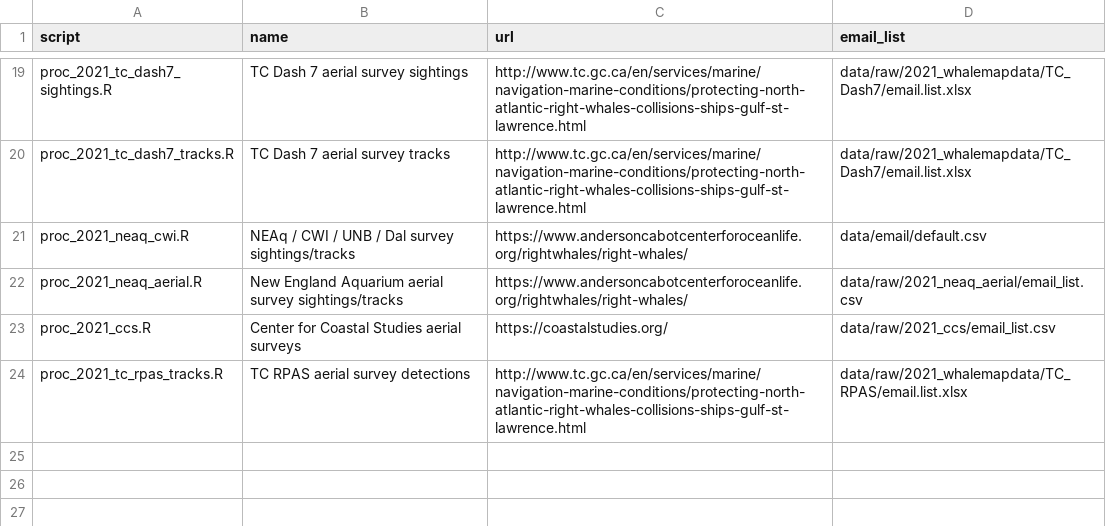
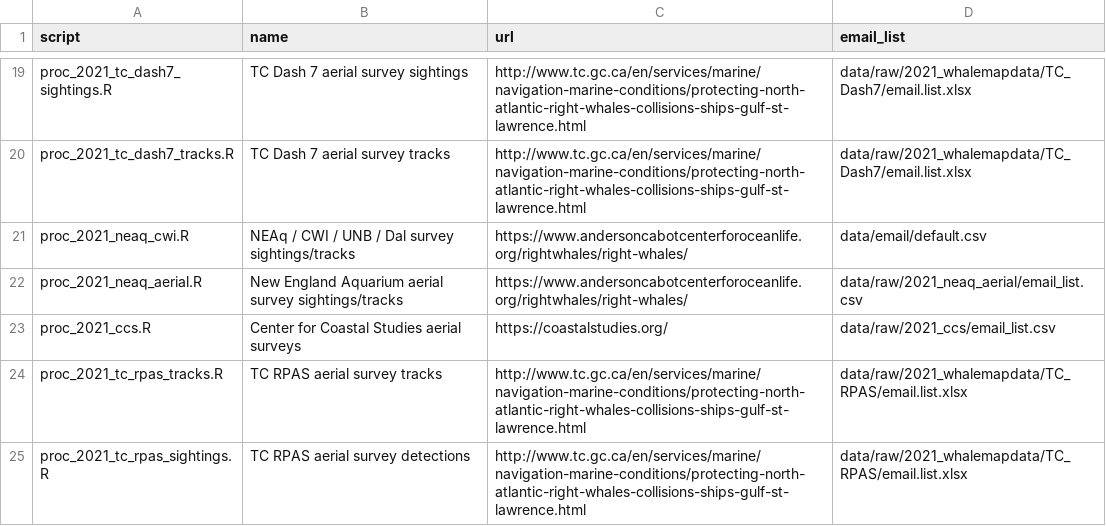
Before and after one commit to hansenjohnson/WhaleMap, a CSV file: status_index.csv, drawn as a sheet; only a part is shown, gaps mark what is left out.

Commit message:
add rpas sightings

```diff
--- a/status_index.csv
+++ b/status_index.csv
@@ -23,2 +23,3 @@ proc_2021_neaq_aerial.R,New England Aquarium aerial survey sightings/tracks,http
 proc_2021_ccs.R,Center for Coastal Studies aerial surveys,https://coastalstudies.org/,data/raw/2021_ccs/email_list.csv
-proc_2021_tc_rpas_tracks.R,TC RPAS aerial survey detections,http://www.tc.gc.ca/en/services/marine/navigation-marine-conditions/protecting-north-atlantic-right-whales-collisions-ships-gulf-st-lawrence.html,data/raw/2021_whalemapdata/TC_RPAS/email.list.xlsx
+proc_2021_tc_rpas_tracks.R,TC RPAS aerial survey tracks,http://www.tc.gc.ca/en/services/marine/navigation-marine-conditions/protecting-north-atlantic-right-whales-collisions-ships-gulf-st-lawrence.html,data/raw/2021_whalemapdata/TC_RPAS/email.list.xlsx
+proc_2021_tc_rpas_sightings.R,TC RPAS aerial survey detections,http://www.tc.gc.ca/en/services/marine/navigation-marine-conditions/protecting-north-atlantic-right-whales-collisions-ships-gulf-st-lawrence.html,data/raw/2021_whalemapdata/TC_RPAS/email.list.xlsx
```
Also changed, not shown: 2 other files.
